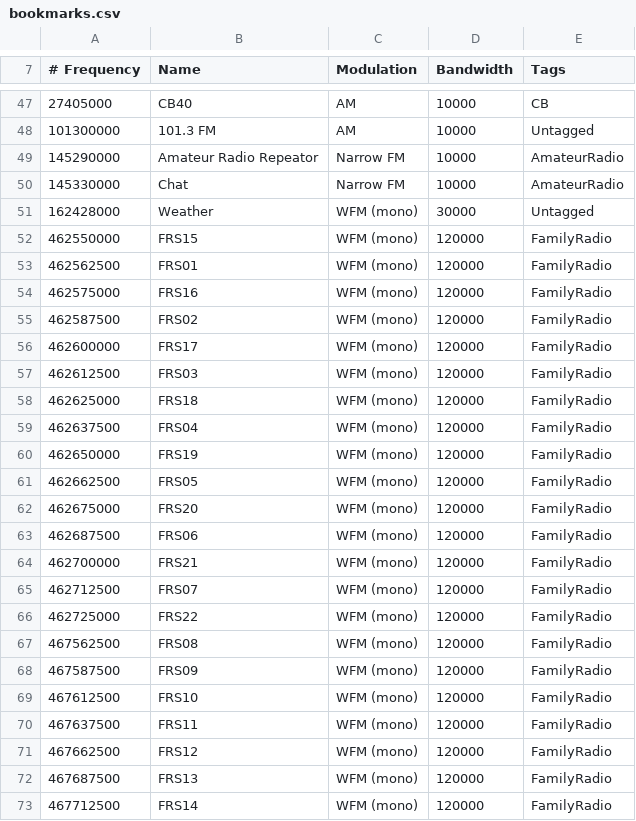
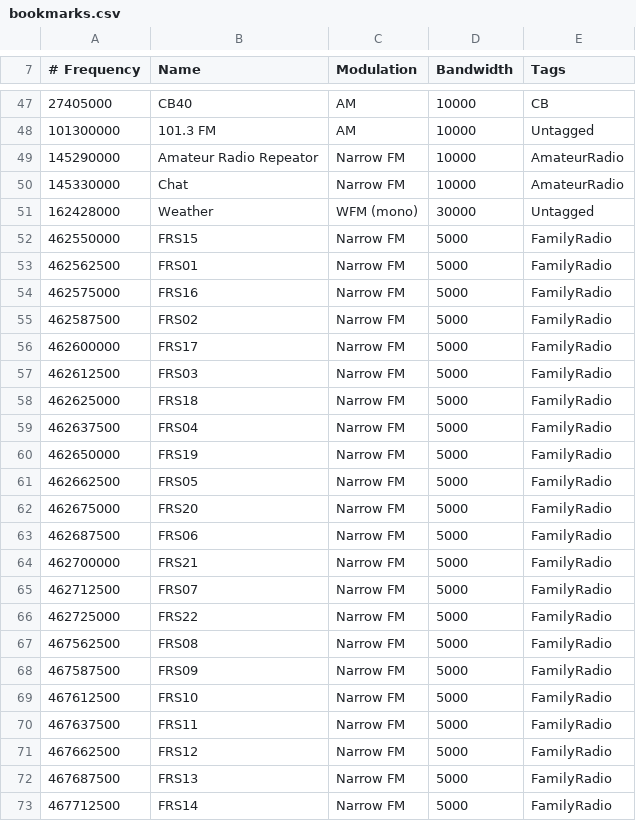
Before and after one commit to estefania5017m/gqrx-bookmarks, a CSV file: bookmarks.csv, drawn as a sheet; only a part is shown, gaps mark what is left out; the diff names each change by its address in the sheet, - before the commit and + after, or states it on an @@ line.

Commit message:
shrink bands for FR

```diff
--- a/bookmarks.csv
+++ b/bookmarks.csv
-C52:C73 (Modulation): WFM (mono)
+C52:C73 (Modulation): Narrow FM
-D52:D73 (Bandwidth): 120000
+D52:D73 (Bandwidth): 5000
```
